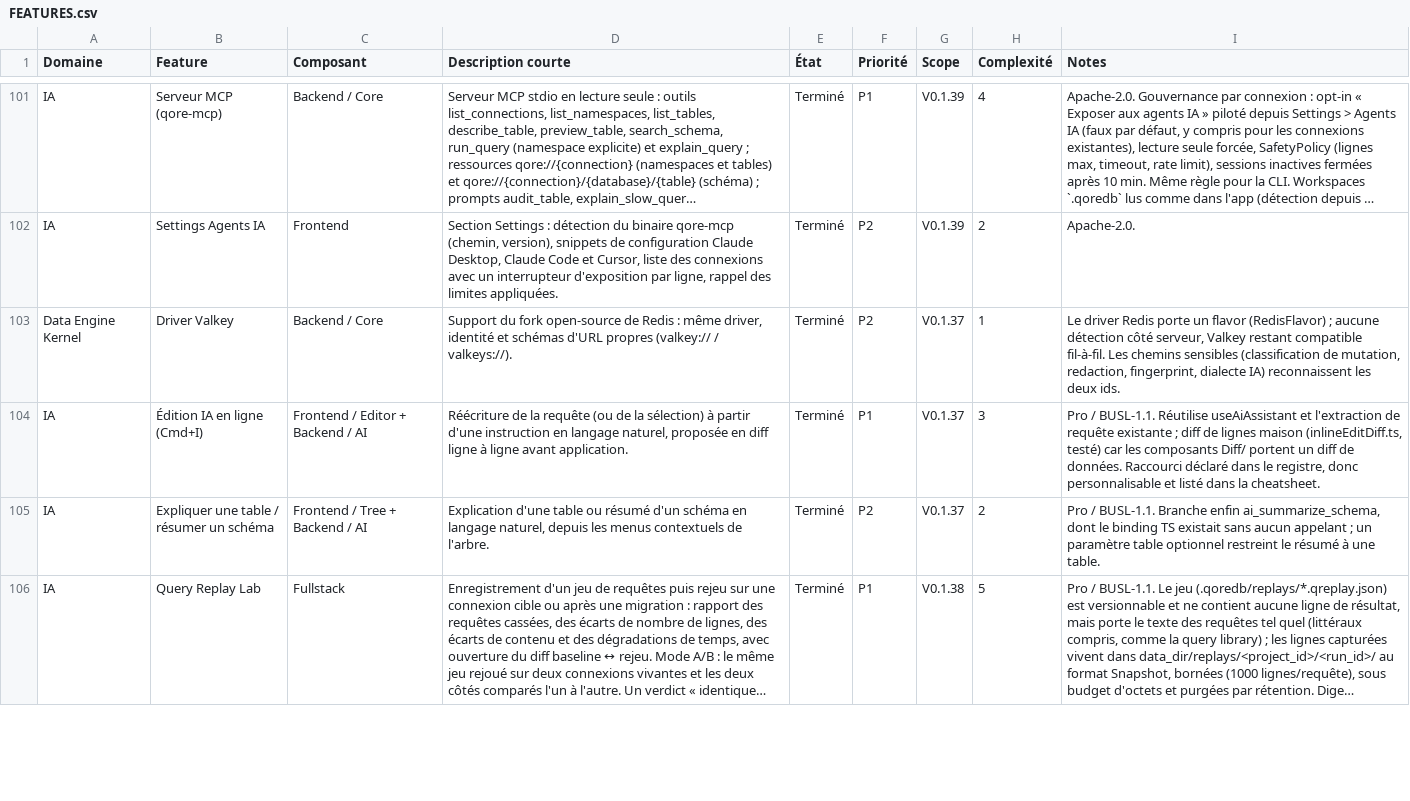
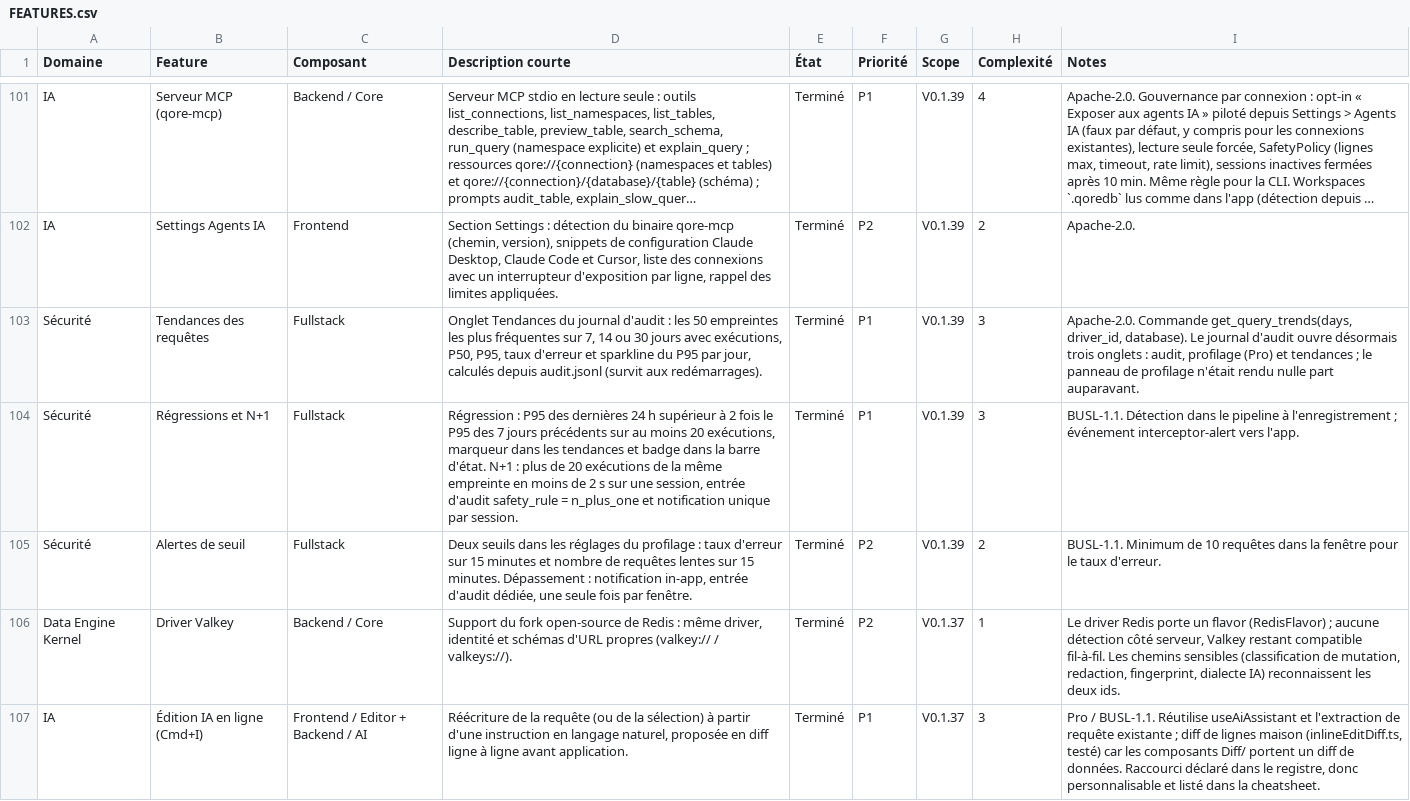
Before and after one commit to raphplt/QoreDB, a CSV file: doc/FEATURES.csv, drawn as a sheet; only a part is shown, gaps mark what is left out; the shorter side is filled out with more unchanged rows; long unchanged cells end in …; the diff names each change by its address in the sheet, - before the commit and + after, or states it on an @@ line.

Commit message:
docs: lot B performance des requêtes (features, changelog, périmètre Premium)

```diff
--- a/doc/FEATURES.csv
+++ b/doc/FEATURES.csv
+row 103: Sécurité | Tendances des requêtes | Fullstack | Onglet Tendances du journal d'audit : les 50 empreintes les plus fréquentes sur 7, 14 ou 30 jours avec exécutions, P50, P95, taux d'erreur et sparkline du P95 par jour, calculés depuis audit.jsonl (survit aux redémarrages). | Terminé | P1 | V0.1.39 | 3 | Apache-2.0. Commande get_query_trends(days, driver_id, database). Le journal d'audit ouvre désormais trois onglets : audit, profilage (Pro) et tendances ; le panneau de profilage n'était rendu nulle part auparavant.
+row 104: Sécurité | Régressions et N+1 | Fullstack | Régression : P95 des dernières 24 h supérieur à 2 fois le P95 des 7 jours précédents sur au moins 20 exécutions, marqueur dans les tendances et badge dans la barre d'état. N+1 : plus de 20 exécutions de la même empreinte en moins de 2 s sur une session, entrée d'audit safety_rule = n_plus_one et notification unique par session. | Terminé | P1 | V0.1.39 | 3 | BUSL-1.1. Détection dans le pipeline à l'enregistrement ; événement interceptor-alert vers l'app.
+row 105: Sécurité | Alertes de seuil | Fullstack | Deux seuils dans les réglages du profilage : taux d'erreur sur 15 minutes et nombre de requêtes lentes sur 15 minutes. Dépassement : notification in-app, entrée d'audit dédiée, une seule fois par fenêtre. | Terminé | P2 | V0.1.39 | 2 | BUSL-1.1. Minimum de 10 requêtes dans la fenêtre pour le taux d'erreur.
```
Also changed, not shown: 3 other files.
